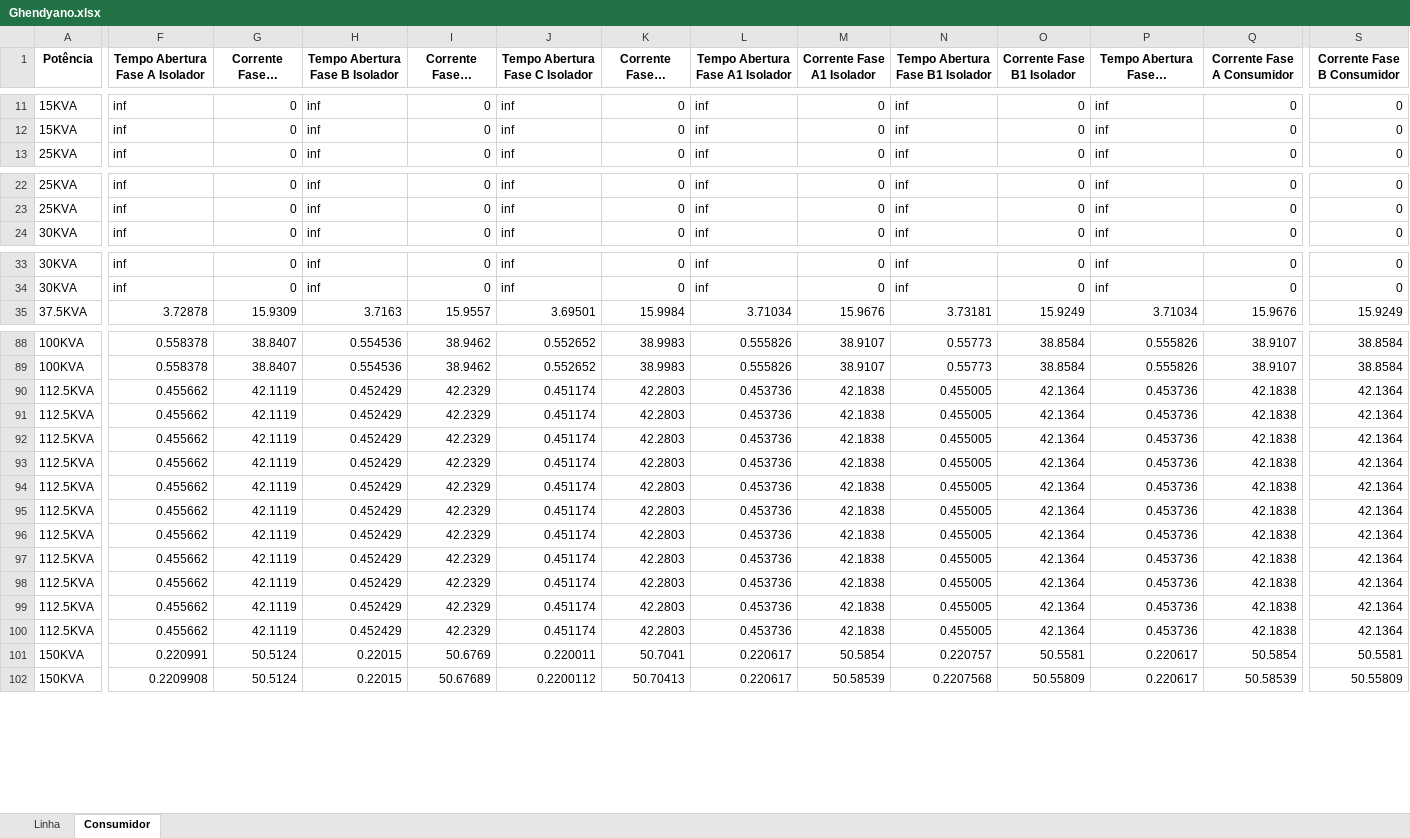
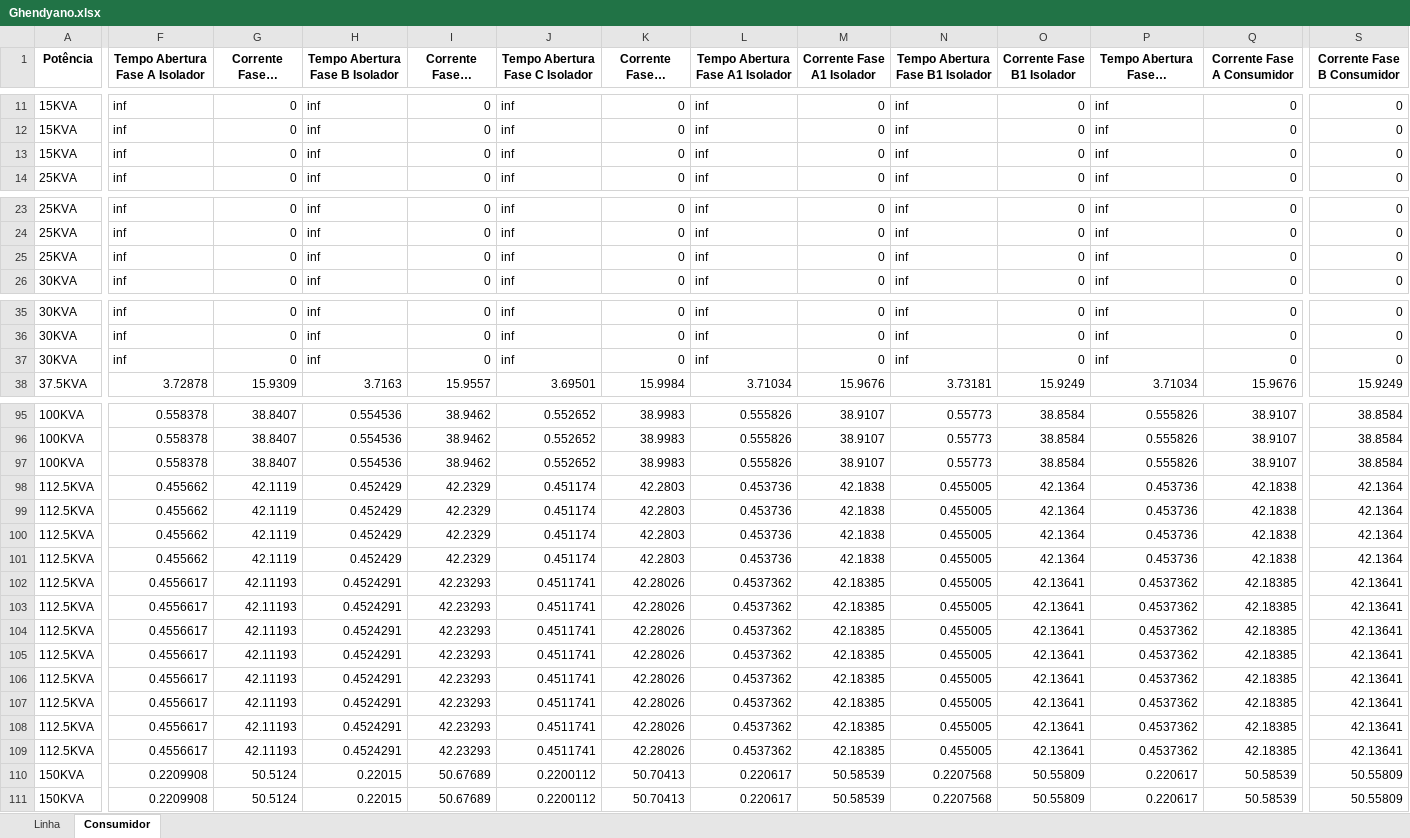
Before and after one commit to LeonardoFdSantos/T2F_CSV, an Excel workbook: FuseLinks/Ghendyano.xlsx, sheet Consumidor, drawn as a sheet; only a part is shown, gaps mark what is left out; long unchanged cells end in …; values as stored, in another font and other column widths than the file's, no borders; addresses are those after the commit; rows hold the shown columns only; the diff covers the shown part only; the diff names each change by its address in the sheet, - before the commit and + after, or states it on an @@ line.

```diff
--- a/FuseLinks/Ghendyano.xlsx (sheet Consumidor)
+++ b/FuseLinks/Ghendyano.xlsx (sheet Consumidor)
+row 13: 15KVA | inf | 0 | inf | 0 | inf | 0 | inf | 0 | inf | 0 | inf | 0 | 0
+row 25: 25KVA | inf | 0 | inf | 0 | inf | 0 | inf | 0 | inf | 0 | inf | 0 | 0
+row 37: 30KVA | inf | 0 | inf | 0 | inf | 0 | inf | 0 | inf | 0 | inf | 0 | 0
+row 97: 100KVA | 0.558378 | 38.8407 | 0.554536 | 38.9462 | 0.552652 | 38.9983 | 0.555826 | 38.9107 | 0.55773 | 38.8584 | 0.555826 | 38.9107 | 38.8584
-F102:F108 (Tempo Abertura Fase A Isolador): 0.455662
+F102:F108 (Tempo Abertura Fase A Isolador): 0.4556617
-G102:G108 (Corrente Fase A Isolador): 42.1119
+G102:G108 (Corrente Fase A Isolador): 42.11193
-H102:H108 (Tempo Abertura Fase B Isolador): 0.452429
+H102:H108 (Tempo Abertura Fase B Isolador): 0.4524291
-I102:I108 (Corrente Fase B Isolador): 42.2329
+I102:I108 (Corrente Fase B Isolador): 42.23293
-J102:J108 (Tempo Abertura Fase C Isolador): 0.451174
+J102:J108 (Tempo Abertura Fase C Isolador): 0.4511741
-K102:K108 (Corrente Fase C Isolador): 42.2803
+K102:K108 (Corrente Fase C Isolador): 42.28026
-L102:L108 (Tempo Abertura Fase A1 Isolador): 0.453736
+L102:L108 (Tempo Abertura Fase A1 Isolador): 0.4537362
-M102:M108 (Corrente Fase A1 Isolador): 42.1838
+M102:M108 (Corrente Fase A1 Isolador): 42.18385
-O102:O108 (Corrente Fase B1 Isolador): 42.1364
+O102:O108 (Corrente Fase B1 Isolador): 42.13641
-P102:P108 (Tempo Abertura Fase A Consumidor): 0.453736
+P102:P108 (Tempo Abertura Fase A Consumidor): 0.4537362
-Q102:Q108 (Corrente Fase A Consumidor): 42.1838
+Q102:Q108 (Corrente Fase A Consumidor): 42.18385
-S102:S108 (Corrente Fase B Consumidor): 42.1364
+S102:S108 (Corrente Fase B Consumidor): 42.13641
+row 109: 112.5KVA | 0.4556617 | 42.11193 | 0.4524291 | 42.23293 | 0.4511741 | 42.28026 | 0.4537362 | 42.18385 | 0.455005 | 42.13641 | 0.4537362 | 42.18385 | 42.13641
-F110 (Tempo Abertura Fase A Isolador): 0.220991
+F110 (Tempo Abertura Fase A Isolador): 0.2209908
-I110 (Corrente Fase B Isolador): 50.6769
+I110 (Corrente Fase B Isolador): 50.67689
-J110 (Tempo Abertura Fase C Isolador): 0.220011
+J110 (Tempo Abertura Fase C Isolador): 0.2200112
-K110 (Corrente Fase C Isolador): 50.7041
+K110 (Corrente Fase C Isolador): 50.70413
-M110 (Corrente Fase A1 Isolador): 50.5854
+M110 (Corrente Fase A1 Isolador): 50.58539
-N110 (Tempo Abertura Fase B1 Isolador): 0.220757
+N110 (Tempo Abertura Fase B1 Isolador): 0.2207568
-O110 (Corrente Fase B1 Isolador): 50.5581
+O110 (Corrente Fase B1 Isolador): 50.55809
-Q110 (Corrente Fase A Consumidor): 50.5854
+Q110 (Corrente Fase A Consumidor): 50.58539
-S110 (Corrente Fase B Consumidor): 50.5581
+S110 (Corrente Fase B Consumidor): 50.55809
```
Also changed, not shown: 9 added rows and 1 edited cell elsewhere in this sheet, FuseLinks/Trifasico_RF.xlsx.
